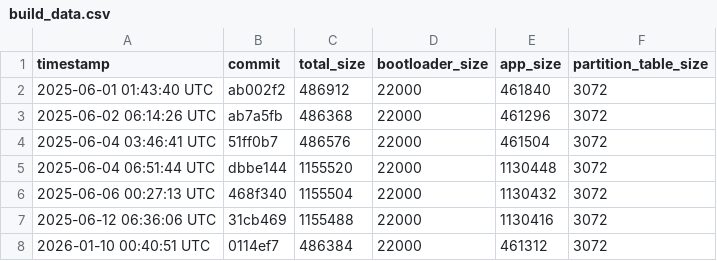
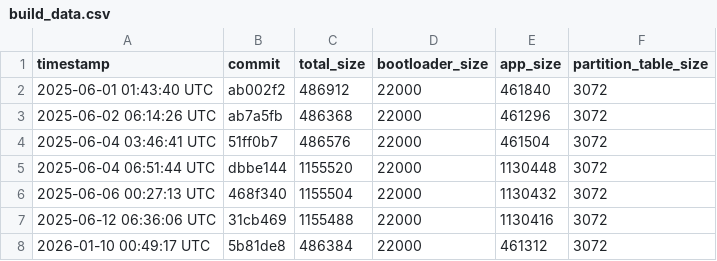
Before and after one commit to qvd808/lcd_touch, a CSV file: build_data.csv, drawn as a sheet.

```diff
--- a/build_data.csv
+++ b/build_data.csv
@@ -7,2 +7,2 @@ timestamp,commit,total_size,bootloader_size,app_size,partition_table_size
 2025-06-12 06:36:06 UTC,31cb469,1155488,22000,1130416,3072
-2026-01-10 00:40:51 UTC,0114ef7,486384,22000,461312,3072
+2026-01-10 00:49:17 UTC,5b81de8,486384,22000,461312,3072
```
